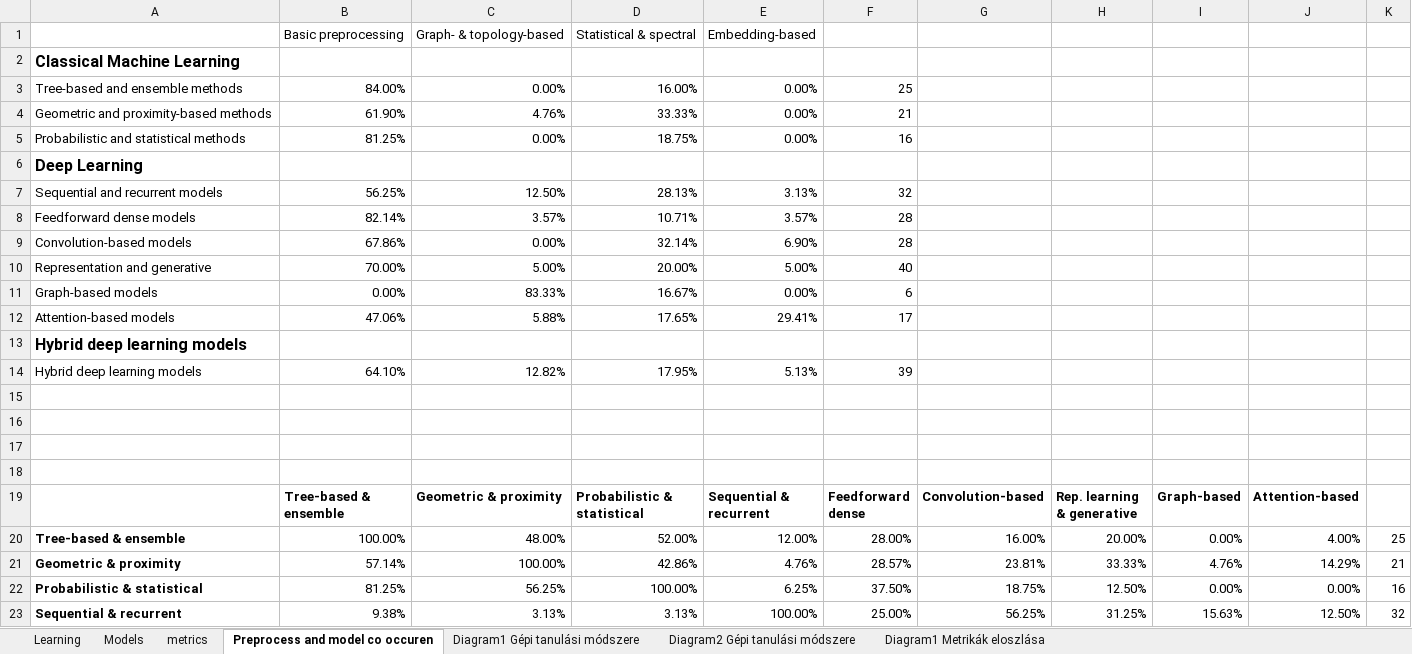
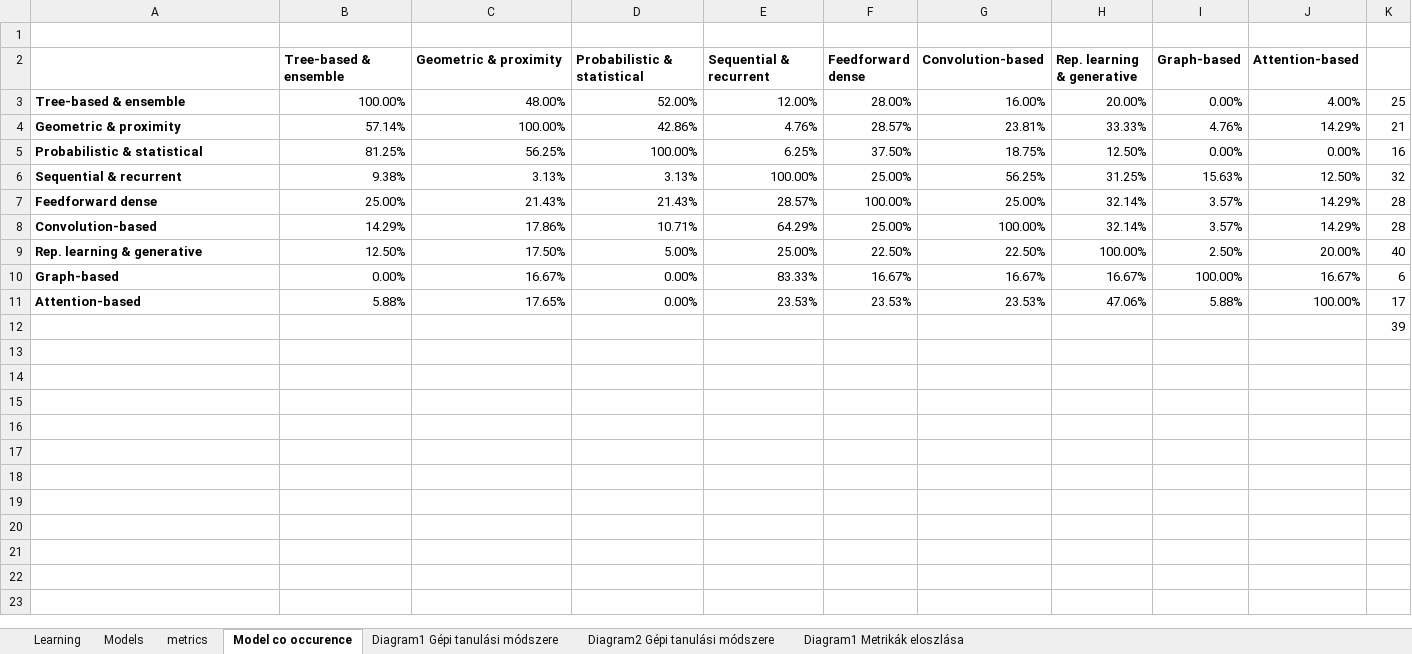
Before and after one commit to premissa/SLR_IDS, an Excel workbook: SLR Diagrams.xlsx, sheet Model co occurence, drawn as a sheet; only a part is shown; the shorter side is filled out with more unchanged rows; values as stored, in another font and other column widths than the file's, no borders; charts and pictures not drawn; the diff covers the shown part only; the diff names each change by its address in the sheet, - before the commit and + after, or states it on an @@ line.

```diff
--- a/SLR Diagrams.xlsx (sheet Model co occurence)
+++ b/SLR Diagrams.xlsx (sheet Model co occurence)
-sheet tab: Preprocess and model co occuren
+sheet tab: Model co occurence
-row 1:  | Basic preprocessing | Graph- & topology-based | Statistical & spectral | Embedding-based
-row 2: Classical Machine Learning
-row 3: Tree-based and ensemble methods | 84.00% | 0.00% | 16.00% | 0.00% | 25
-row 4: Geometric and proximity-based methods | 61.90% | 4.76% | 33.33% | 0.00% | 21
-row 5: Probabilistic and statistical methods | 81.25% | 0.00% | 18.75% | 0.00% | 16
-row 6: Deep Learning
-row 7: Sequential and recurrent models | 56.25% | 12.50% | 28.13% | 3.13% | 32
-row 8: Feedforward dense models | 82.14% | 3.57% | 10.71% | 3.57% | 28
-row 9: Convolution-based models | 67.86% | 0.00% | 32.14% | 6.90% | 28
-row 10: Representation and generative | 70.00% | 5.00% | 20.00% | 5.00% | 40
-row 11: Graph-based models | 0.00% | 83.33% | 16.67% | 0.00% | 6
-row 12: Attention-based models | 47.06% | 5.88% | 17.65% | 29.41% | 17
-row 13: Hybrid deep learning models
-row 14: Hybrid deep learning models | 64.10% | 12.82% | 17.95% | 5.13% | 39
-row 15: (empty)
-row 16: (empty)
-row 17: (empty)
```
Also changed, not shown: 14 removed rows elsewhere in this sheet, charts or pictures, 1 other file.
